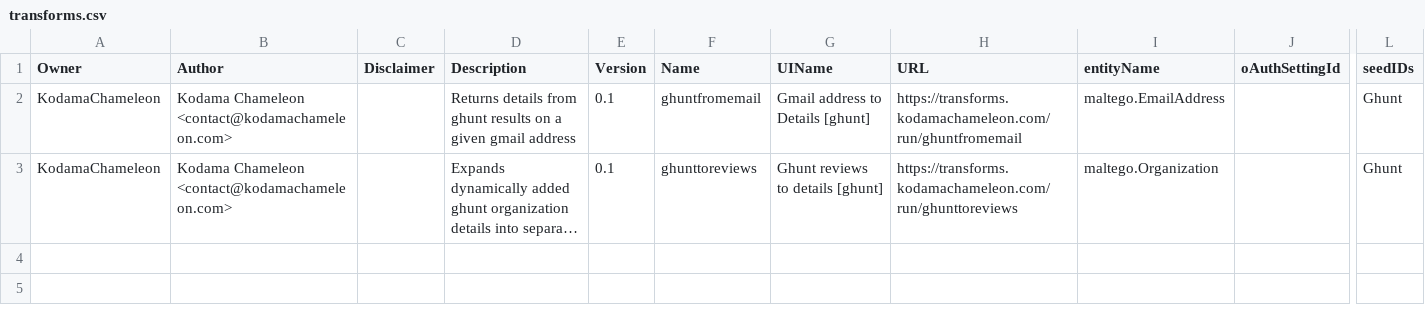
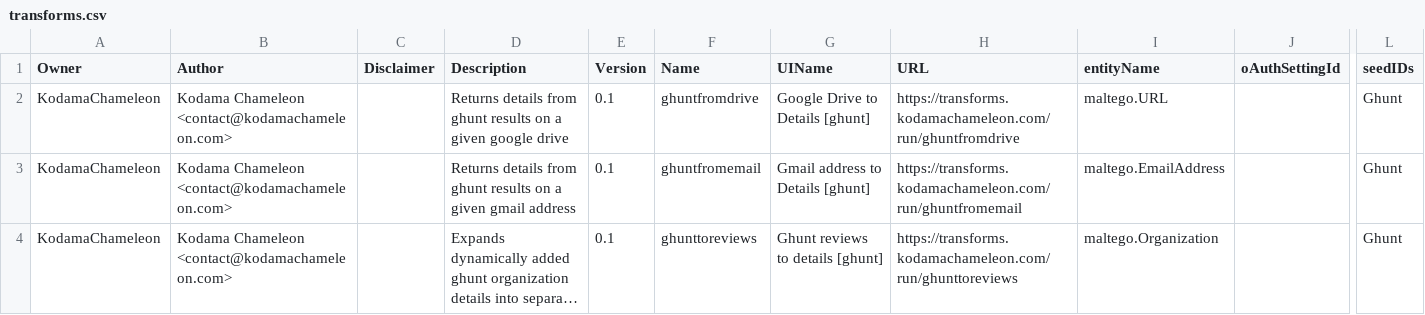
Before and after one commit to kodamaChameleon/ghunt-maltego, a CSV file: transforms.csv, drawn as a sheet; only a part is shown, gaps mark what is left out; long unchanged cells end in …; rows hold the shown columns only; the diff names each change by its address in the sheet, - before the commit and + after, or states it on an @@ line.

Commit message:
Add ghunt drive support

```diff
--- a/transforms.csv
+++ b/transforms.csv
+row 2: KodamaChameleon | Kodama Chameleon <contact@kodamachameleon.com> |  | Returns details from ghunt results on a given google drive | 0.1 | ghuntfromdrive | Google Drive to Details [ghunt] | https://transforms.kodamachameleon.com/run/ghuntfromdrive | maltego.URL |  | Ghunt
```
Also changed, not shown: 2 other files.
